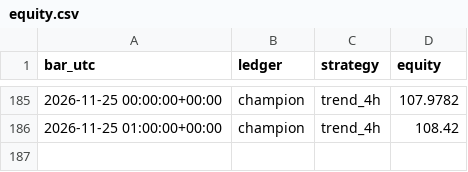
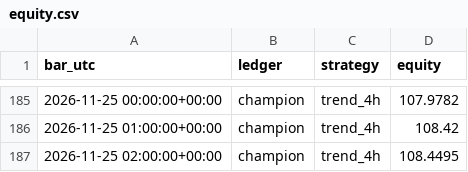
Before and after one commit to AyoubHa19/Trading-desk, a CSV file: state/equity.csv, drawn as a sheet; only a part is shown, gaps mark what is left out; the diff names each change by its address in the sheet, - before the commit and + after, or states it on an @@ line.

```diff
--- a/state/equity.csv
+++ b/state/equity.csv
+row 187: 2026-11-25 02:00:00+00:00 | champion | trend_4h | 108.4495
```
Also changed, not shown: 2 other files.
